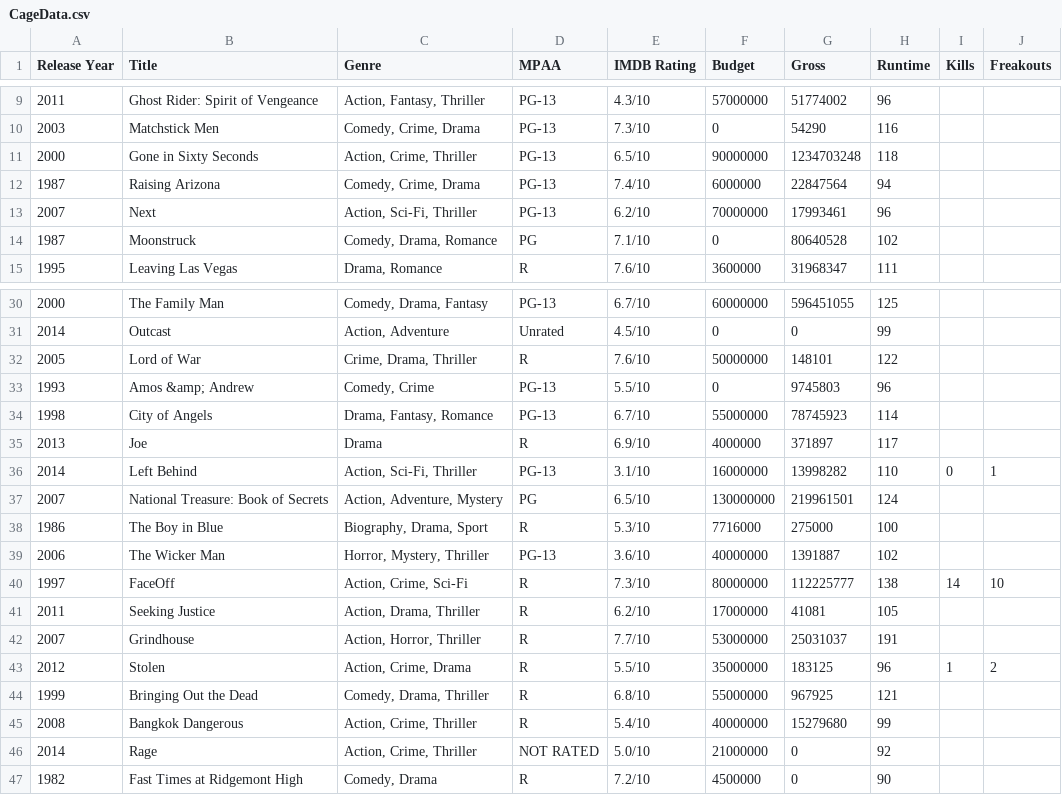
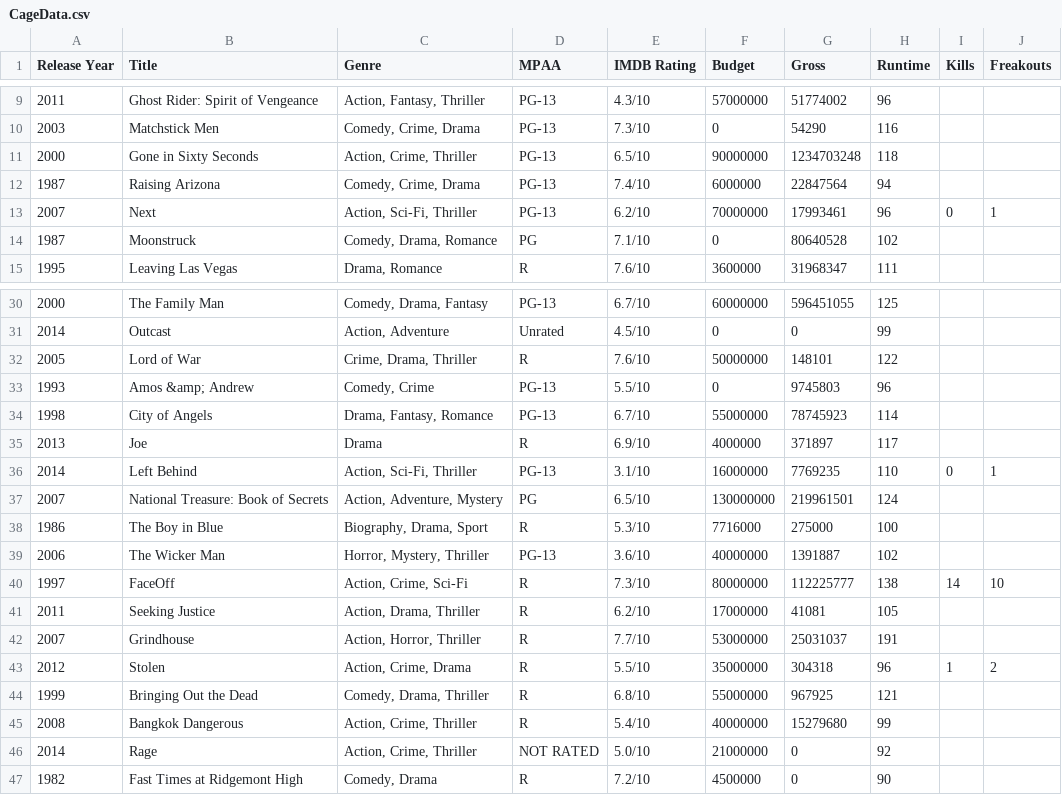
Before and after one commit to markpooley/markpooley.github.io, a CSV file: cage/Data/CageData.csv, drawn as a sheet; only a part is shown, gaps mark what is left out.

Commit message:
updated resume plublications and Next Cage review

```diff
--- a/cage/Data/CageData.csv
+++ b/cage/Data/CageData.csv
@@ -12,3 +12,3 @@ Release Year,Title,Genre,MPAA,IMDB Rating,Budget,Gross,Runtime,Kills,Freakouts
 1987,Raising Arizona,"Comedy, Crime, Drama",PG-13,7.4/10,6000000,22847564,94,,
-2007,Next,"Action, Sci-Fi, Thriller",PG-13,6.2/10,70000000,17993461,96,,
+2007,Next,"Action, Sci-Fi, Thriller",PG-13,6.2/10,70000000,17993461,96,0,1
 1987,Moonstruck,"Comedy, Drama, Romance",PG,7.1/10,0,80640528,102,,
@@ -35,3 +35,3 @@ Release Year,Title,Genre,MPAA,IMDB Rating,Budget,Gross,Runtime,Kills,Freakouts
 2013,Joe,Drama,R,6.9/10,4000000,371897,117,,
-2014,Left Behind,"Action, Sci-Fi, Thriller",PG-13,3.1/10,16000000,13998282,110,0,1
+2014,Left Behind,"Action, Sci-Fi, Thriller",PG-13,3.1/10,16000000,7769235,110,0,1
 2007,National Treasure: Book of Secrets,"Action, Adventure, Mystery",PG,6.5/10,130000000,219961501,124,,
@@ -42,3 +42,3 @@ Release Year,Title,Genre,MPAA,IMDB Rating,Budget,Gross,Runtime,Kills,Freakouts
 2007,Grindhouse,"Action, Horror, Thriller",R,7.7/10,53000000,25031037,191,,
-2012,Stolen,"Action, Crime, Drama",R,5.5/10,35000000,183125,96,1,2
+2012,Stolen,"Action, Crime, Drama",R,5.5/10,35000000,304318,96,1,2
 1999,Bringing Out the Dead,"Comedy, Drama, Thriller",R,6.8/10,55000000,967925,121,,
```
Also changed, not shown: 3 other files.
